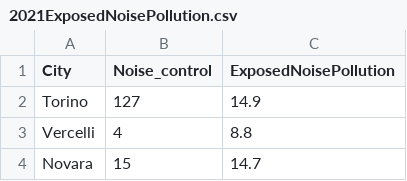
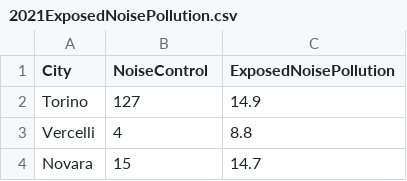
Before and after one commit to parwal-lp/EnVis, a CSV file: data/original/2021ExposedNoisePollution.csv, drawn as a sheet; only a part is shown.

```diff
--- a/data/original/2021ExposedNoisePollution.csv
+++ b/data/original/2021ExposedNoisePollution.csv
@@ -1,2 +1,2 @@
-City,Noise_control,ExposedNoisePollution
+City,NoiseControl,ExposedNoisePollution
 Torino, 127, 14.9
```
Also changed, not shown: data/processed/ParallelPlotData.csv, 2 other files.
